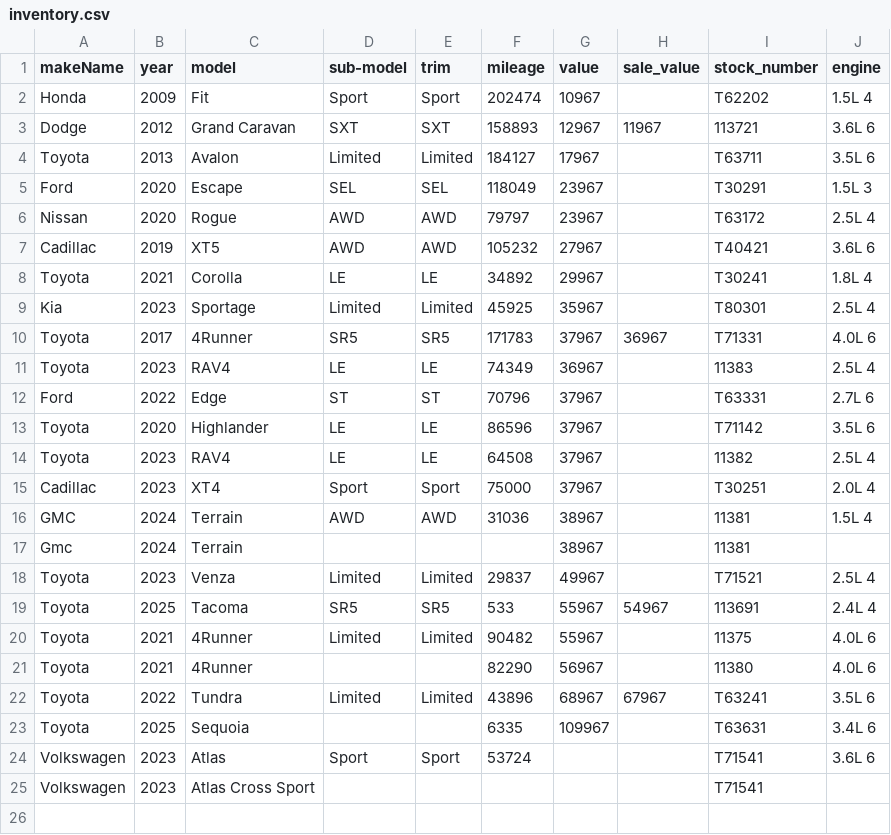
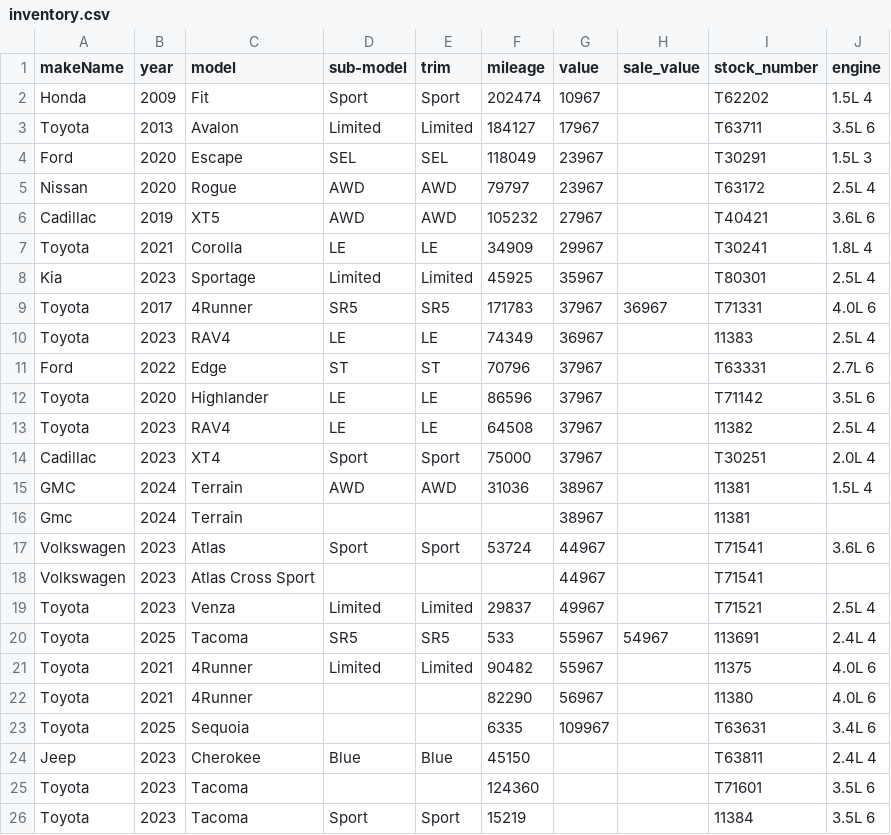
Before and after one commit to monilp28/RDTPDF, a CSV file: public/data/inventory.csv, drawn as a sheet.

```diff
--- a/public/data/inventory.csv
+++ b/public/data/inventory.csv
@@ -2,3 +2,2 @@ makeName,year,model,sub-model,trim,mileage,value,sale_value,stock_number,engine
 Honda,2009,Fit,Sport,Sport,202474,10967,,T62202,1.5L 4
-Dodge,2012,Grand Caravan,SXT,SXT,158893,12967,11967,113721,3.6L 6
 Toyota,2013,Avalon,Limited,Limited,184127,17967,,T63711,3.5L 6
@@ -7,3 +6,3 @@ Nissan,2020,Rogue,AWD,AWD,79797,23967,,T63172,2.5L 4
 Cadillac,2019,XT5,AWD,AWD,105232,27967,,T40421,3.6L 6
-Toyota,2021,Corolla,LE,LE,34892,29967,,T30241,1.8L 4
+Toyota,2021,Corolla,LE,LE,34909,29967,,T30241,1.8L 4
 Kia,2023,Sportage,Limited,Limited,45925,35967,,T80301,2.5L 4
@@ -17,2 +16,4 @@ GMC,2024,Terrain,AWD,AWD,31036,38967,,11381,1.5L 4
 Gmc,2024,Terrain,,,,38967,,11381,
+Volkswagen,2023,Atlas,Sport,Sport,53724,44967,,T71541,3.6L 6
+Volkswagen,2023,Atlas Cross Sport,,,,44967,,T71541,
 Toyota,2023,Venza,Limited,Limited,29837,49967,,T71521,2.5L 4
@@ -21,5 +22,5 @@ Toyota,2021,4Runner,Limited,Limited,90482,55967,,11375,4.0L 6
 Toyota,2021,4Runner,,,82290,56967,,11380,4.0L 6
-Toyota,2022,Tundra,Limited,Limited,43896,68967,67967,T63241,3.5L 6
 Toyota,2025,Sequoia,,,6335,109967,,T63631,3.4L 6
-Volkswagen,2023,Atlas,Sport,Sport,53724,,,T71541,3.6L 6
-Volkswagen,2023,Atlas Cross Sport,,,,,,T71541,
+Jeep,2023,Cherokee,Blue,Blue,45150,,,T63811,2.4L 4
+Toyota,2023,Tacoma,,,124360,,,T71601,3.5L 6
+Toyota,2023,Tacoma,Sport,Sport,15219,,,11384,3.5L 6
```
